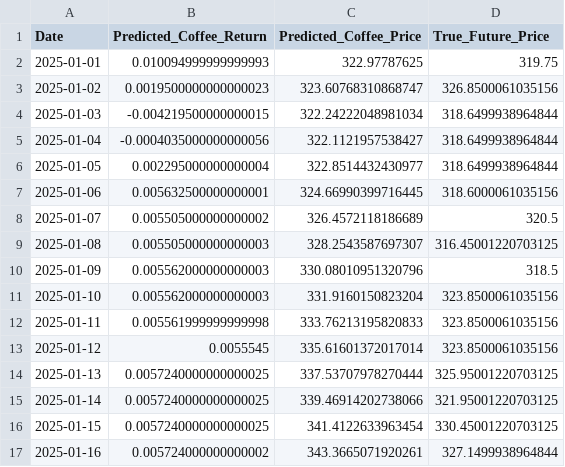
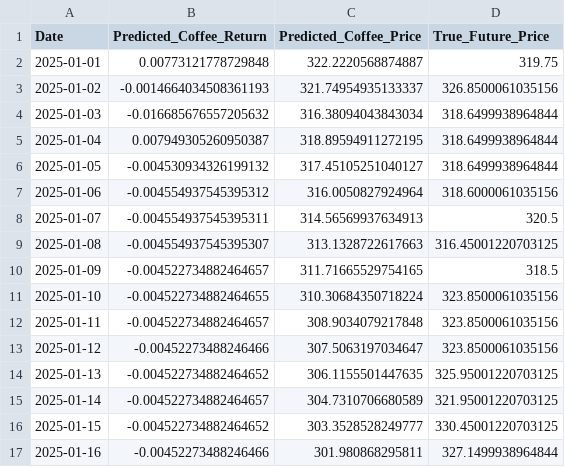
Before and after one commit to MJU-Capstone-2025/data-prep, a CSV file: data/test_pred_result/rf/future_pred.csv, drawn as a sheet; only a part is shown; the diff covers the shown part only.

```diff
--- a/data/test_pred_result/rf/future_pred.csv
+++ b/data/test_pred_result/rf/future_pred.csv
@@ -1,17 +1,17 @@
 Date,Predicted_Coffee_Return,Predicted_Coffee_Price,True_Future_Price
-2025-01-01,0.010094999999999993,322.97787625,319.75
-2025-01-02,0.0019500000000000023,323.60768310868747,326.8500061035156
-2025-01-03,-0.004219500000000015,322.24222048981034,318.6499938964844
-2025-01-04,-0.0004035000000000056,322.1121957538427,318.6499938964844
-2025-01-05,0.002295000000000004,322.8514432430977,318.6499938964844
-2025-01-06,0.005632500000000001,324.66990399716445,318.6000061035156
-2025-01-07,0.005505000000000002,326.4572118186689,320.5
-2025-01-08,0.005505000000000003,328.2543587697307,316.45001220703125
-2025-01-09,0.005562000000000003,330.08010951320796,318.5
-2025-01-10,0.005562000000000003,331.9160150823204,323.8500061035156
-2025-01-11,0.005561999999999998,333.76213195820833,323.8500061035156
-2025-01-12,0.0055545,335.61601372017014,323.8500061035156
-2025-01-13,0.0057240000000000025,337.53707978270444,325.95001220703125
-2025-01-14,0.0057240000000000025,339.46914202738066,321.95001220703125
-2025-01-15,0.0057240000000000025,341.4122633963454,330.45001220703125
-2025-01-16,0.005724000000000002,343.3665071920261,327.1499938964844
+2025-01-01,0.00773121778729848,322.2220568874887,319.75
+2025-01-02,-0.0014664034508361193,321.74954935133337,326.8500061035156
+2025-01-03,-0.016685676557205632,316.38094043843034,318.6499938964844
+2025-01-04,0.007949305260950387,318.89594911272195,318.6499938964844
+2025-01-05,-0.004530934326199132,317.45105251040127,318.6499938964844
+2025-01-06,-0.004554937545395312,316.0050827924964,318.6000061035156
+2025-01-07,-0.004554937545395311,314.56569937634913,320.5
+2025-01-08,-0.004554937545395307,313.1328722617663,316.45001220703125
+2025-01-09,-0.004522734882464657,311.71665529754165,318.5
+2025-01-10,-0.004522734882464655,310.30684350718224,323.8500061035156
+2025-01-11,-0.004522734882464657,308.9034079217848,323.8500061035156
+2025-01-12,-0.00452273488246466,307.5063197034647,323.8500061035156
+2025-01-13,-0.004522734882464652,306.1155501447635,325.95001220703125
+2025-01-14,-0.004522734882464657,304.7310706680589,321.95001220703125
+2025-01-15,-0.004522734882464652,303.3528528249777,330.45001220703125
+2025-01-16,-0.00452273488246466,301.980868295811,327.1499938964844
```
Also changed, not shown: 150 edited cells elsewhere in this file, data/final/coffee_label.csv, 33 other files.
